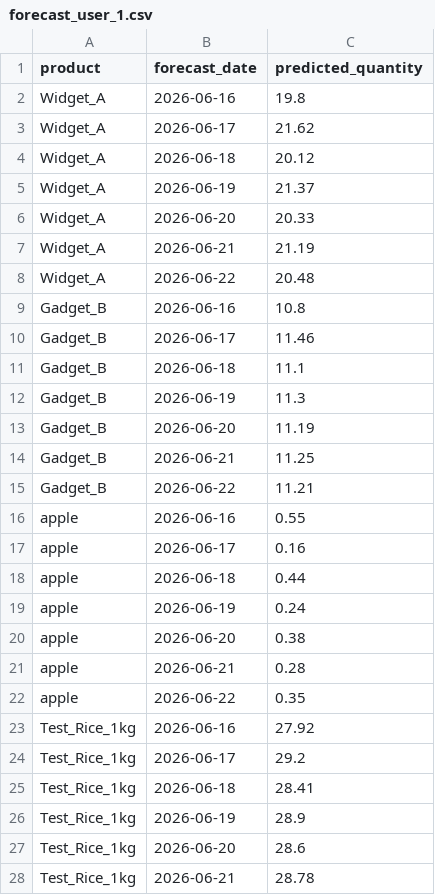
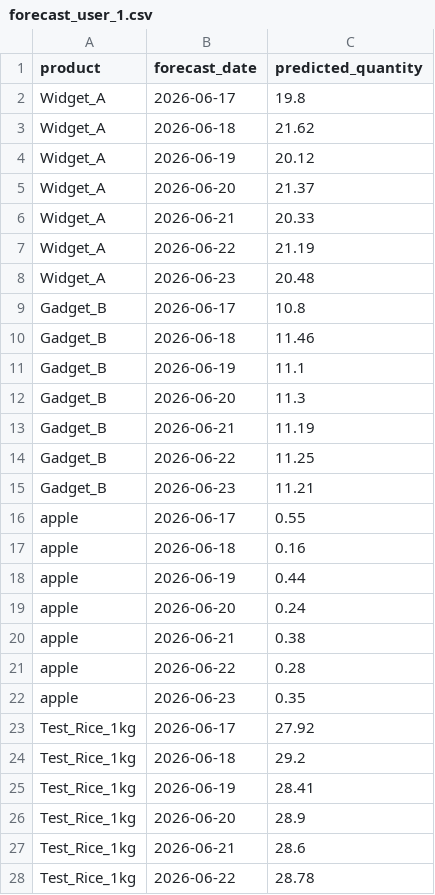
Before and after one commit to 4ghost20/inventory-forecasting-system, a CSV file: data/forecast_user_1.csv, drawn as a sheet; only a part is shown; the diff covers the shown part only.

```diff
--- a/data/forecast_user_1.csv
+++ b/data/forecast_user_1.csv
@@ -1,28 +1,28 @@
 product,forecast_date,predicted_quantity
-Widget_A,2026-06-16,19.8
-Widget_A,2026-06-17,21.62
-Widget_A,2026-06-18,20.12
-Widget_A,2026-06-19,21.37
-Widget_A,2026-06-20,20.33
-Widget_A,2026-06-21,21.19
-Widget_A,2026-06-22,20.48
-Gadget_B,2026-06-16,10.8
-Gadget_B,2026-06-17,11.46
-Gadget_B,2026-06-18,11.1
-Gadget_B,2026-06-19,11.3
-Gadget_B,2026-06-20,11.19
-Gadget_B,2026-06-21,11.25
-Gadget_B,2026-06-22,11.21
-apple,2026-06-16,0.55
-apple,2026-06-17,0.16
-apple,2026-06-18,0.44
-apple,2026-06-19,0.24
-apple,2026-06-20,0.38
-apple,2026-06-21,0.28
-apple,2026-06-22,0.35
-Test_Rice_1kg,2026-06-16,27.92
-Test_Rice_1kg,2026-06-17,29.2
-Test_Rice_1kg,2026-06-18,28.41
-Test_Rice_1kg,2026-06-19,28.9
-Test_Rice_1kg,2026-06-20,28.6
-Test_Rice_1kg,2026-06-21,28.78
+Widget_A,2026-06-17,19.8
+Widget_A,2026-06-18,21.62
+Widget_A,2026-06-19,20.12
+Widget_A,2026-06-20,21.37
+Widget_A,2026-06-21,20.33
+Widget_A,2026-06-22,21.19
+Widget_A,2026-06-23,20.48
+Gadget_B,2026-06-17,10.8
+Gadget_B,2026-06-18,11.46
+Gadget_B,2026-06-19,11.1
+Gadget_B,2026-06-20,11.3
+Gadget_B,2026-06-21,11.19
+Gadget_B,2026-06-22,11.25
+Gadget_B,2026-06-23,11.21
+apple,2026-06-17,0.55
+apple,2026-06-18,0.16
+apple,2026-06-19,0.44
+apple,2026-06-20,0.24
+apple,2026-06-21,0.38
+apple,2026-06-22,0.28
+apple,2026-06-23,0.35
+Test_Rice_1kg,2026-06-17,27.92
+Test_Rice_1kg,2026-06-18,29.2
+Test_Rice_1kg,2026-06-19,28.41
+Test_Rice_1kg,2026-06-20,28.9
+Test_Rice_1kg,2026-06-21,28.6
+Test_Rice_1kg,2026-06-22,28.78
```
Also changed, not shown: 8 edited cells elsewhere in this file, 13 other files.
